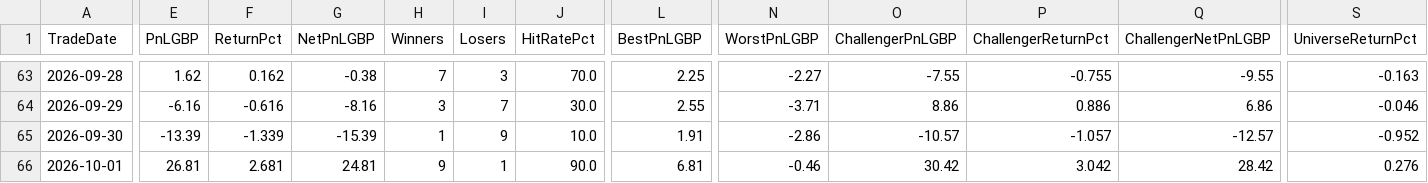
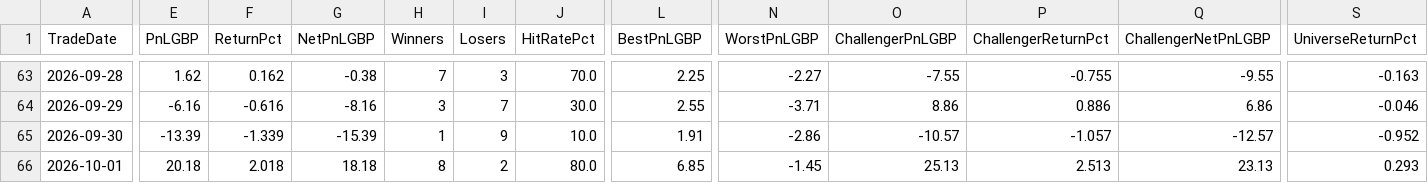
Before and after one commit to MrinalBhargava/sp500-dashboard, a CSV file: daily_pnl.csv, drawn as a sheet; only a part is shown, gaps mark what is left out; the diff covers the shown part only; the diff names each change by its address in the sheet, - before the commit and + after, or states it on an @@ line.

```diff
--- a/daily_pnl.csv
+++ b/daily_pnl.csv
-E66 (PnLGBP): 26.81
+E66 (PnLGBP): 20.18
-F66 (ReturnPct): 2.681
+F66 (ReturnPct): 2.018
-G66 (NetPnLGBP): 24.81
+G66 (NetPnLGBP): 18.18
-H66 (Winners): 9
+H66 (Winners): 8
-I66 (Losers): 1
+I66 (Losers): 2
-J66 (HitRatePct): 90.0
+J66 (HitRatePct): 80.0
-L66 (BestPnLGBP): 6.81
+L66 (BestPnLGBP): 6.85
-N66 (WorstPnLGBP): -0.46
+N66 (WorstPnLGBP): -1.45
-O66 (ChallengerPnLGBP): 30.42
+O66 (ChallengerPnLGBP): 25.13
-P66 (ChallengerReturnPct): 3.042
+P66 (ChallengerReturnPct): 2.513
-Q66 (ChallengerNetPnLGBP): 28.42
+Q66 (ChallengerNetPnLGBP): 23.13
-S66 (UniverseReturnPct): 0.276
+S66 (UniverseReturnPct): 0.293
```
Also changed, not shown: 6 edited cells elsewhere in this file, positions_pnl.csv.
